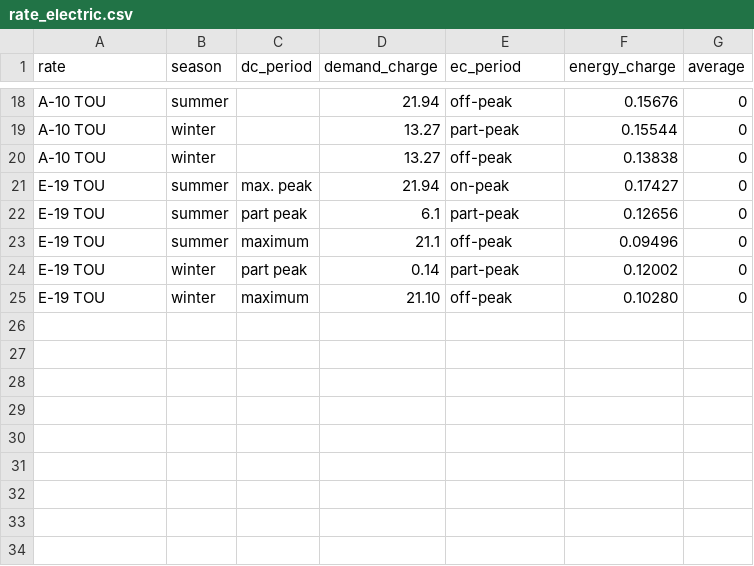
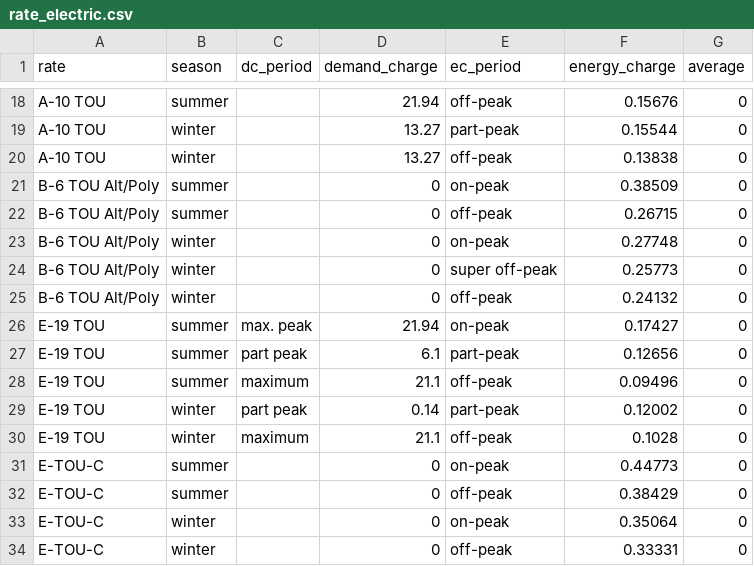
Before and after one commit to akinslow2/Conserve, a CSV file: app/src/main/assets/utility/rate_electric.csv, drawn as a sheet; only a part is shown, gaps mark what is left out; addresses are those after the commit; the diff names each change by its address in the sheet, - before the commit and + after, or states it on an @@ line.

Commit message:
feat: added electric rate schedules "B-6 TOU Alt/Poly" and "E-TOU-C" to rate_electric.csv
Signed-off-by: dvyosuico <dyosuico@geminiesolutions.com>

```diff
--- a/app/src/main/assets/utility/rate_electric.csv
+++ b/app/src/main/assets/utility/rate_electric.csv
+row 21: B-6 TOU Alt/Poly | summer |  | 0 | on-peak | 0.38509 | 0
+row 22: B-6 TOU Alt/Poly | summer |  | 0 | off-peak | 0.26715 | 0
+row 23: B-6 TOU Alt/Poly | winter |  | 0 | on-peak | 0.27748 | 0
+row 24: B-6 TOU Alt/Poly | winter |  | 0 | super off-peak | 0.25773 | 0
+row 25: B-6 TOU Alt/Poly | winter |  | 0 | off-peak | 0.24132 | 0
-D30 (demand_charge): 21.10
+D30 (demand_charge): 21.1
-F30 (energy_charge): 0.10280
+F30 (energy_charge): 0.1028
+row 31: E-TOU-C | summer |  | 0 | on-peak | 0.44773 | 0
+row 32: E-TOU-C | summer |  | 0 | off-peak | 0.38429 | 0
+row 33: E-TOU-C | winter |  | 0 | on-peak | 0.35064 | 0
+row 34: E-TOU-C | winter |  | 0 | off-peak | 0.33331 | 0
```
